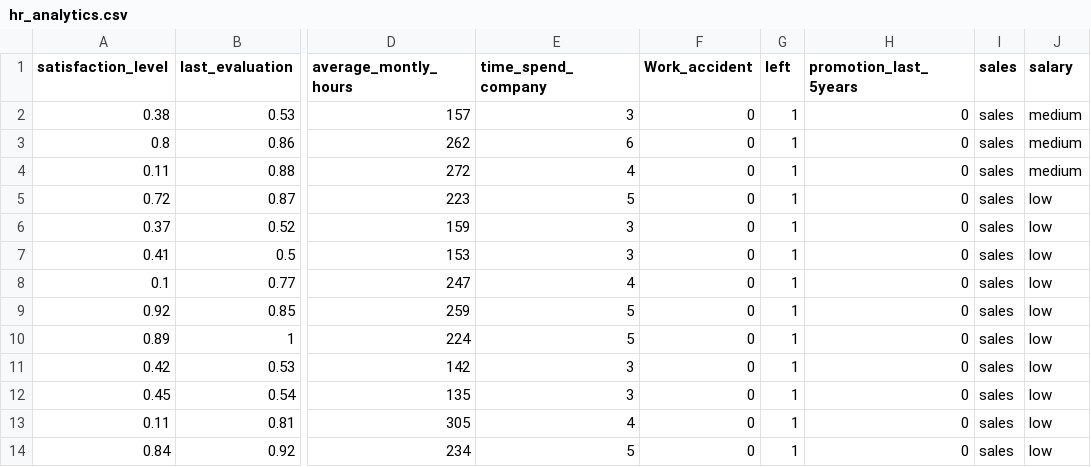
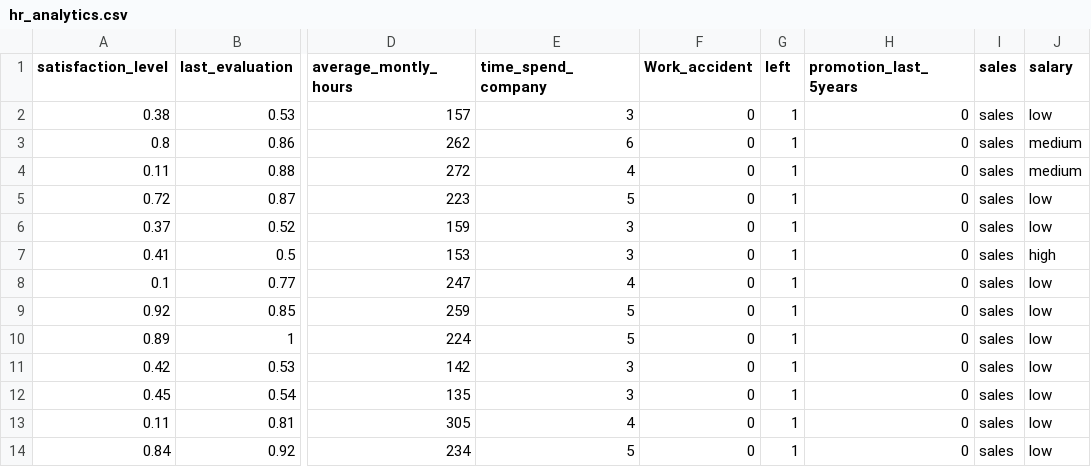
Before and after one commit to Dineshsagar/HR-Analytics-People-Data-Science-, a CSV file: hr_analytics.csv, drawn as a sheet; only a part is shown, gaps mark what is left out; the diff names each change by its address in the sheet, - before the commit and + after, or states it on an @@ line.

Commit message:
Update hr_analytics.csv

```diff
--- a/hr_analytics.csv
+++ b/hr_analytics.csv
-J2 (salary): medium
+J2 (salary): low
-J7 (salary): low
+J7 (salary): high
```
